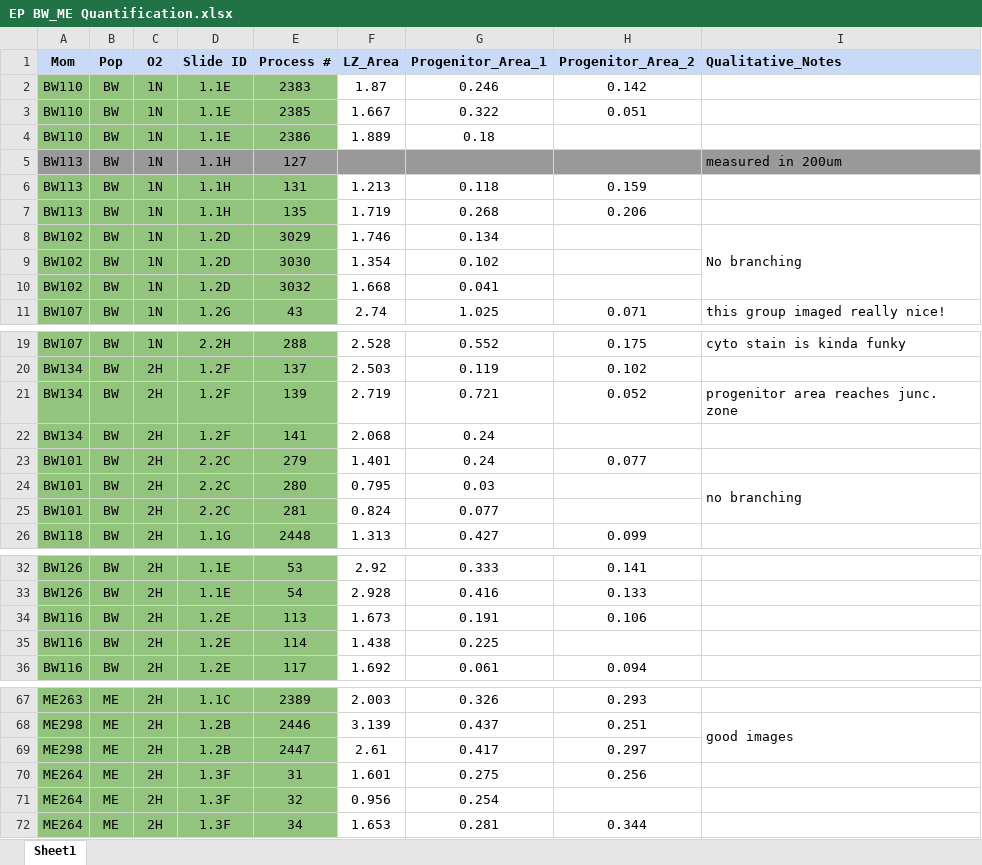
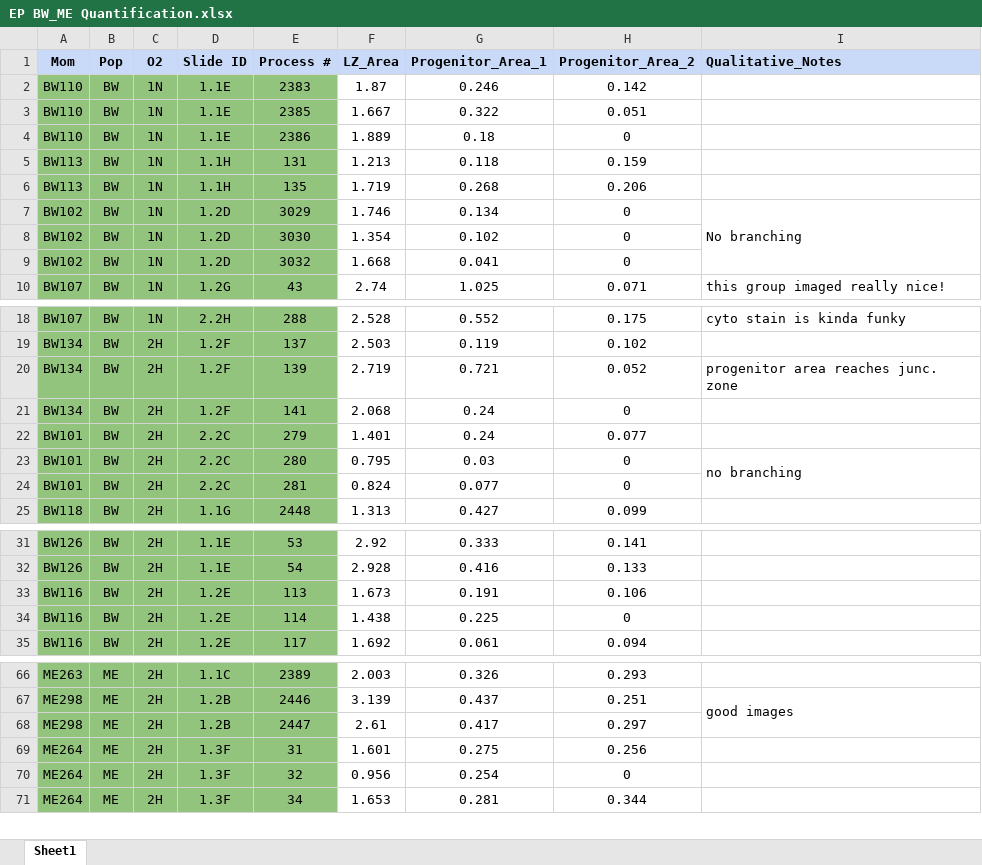
Before and after one commit to mjhemmerlein/Peromyscus-Hypoxia-Origins, an Excel workbook: Placental_Histology/EP BW_ME Quantification.xlsx, sheet Sheet1, drawn as a sheet; only a part is shown, gaps mark what is left out; values as stored, in another font and other column widths than the file's, no borders; charts and pictures not drawn; removed rows and columns are numbered as before the commit, all else as after; the diff names each change by its address in the sheet, - before the commit and + after, or states it on an @@ line.

```diff
--- a/Placental_Histology/EP BW_ME Quantification.xlsx (sheet Sheet1)
+++ b/Placental_Histology/EP BW_ME Quantification.xlsx (sheet Sheet1)
-H4 (Progenitor_Area_2): (empty)
+H4 (Progenitor_Area_2): 0
-row 5: BW113 | BW | 1N | 1.1H | 127 |  |  |  | measured in 200um
-H7:H9 (Progenitor_Area_2): (empty)
+H7:H9 (Progenitor_Area_2): 0
-H21 (Progenitor_Area_2): (empty)
+H21 (Progenitor_Area_2): 0
-H23:H24 (Progenitor_Area_2): (empty)
+H23:H24 (Progenitor_Area_2): 0
-H34 (Progenitor_Area_2): (empty)
+H34 (Progenitor_Area_2): 0
-H70 (Progenitor_Area_2): (empty)
+H70 (Progenitor_Area_2): 0
```
Also changed, not shown: charts or pictures, 27 other files.
